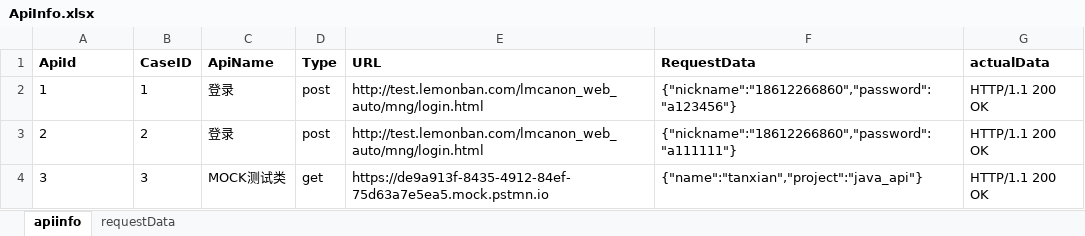
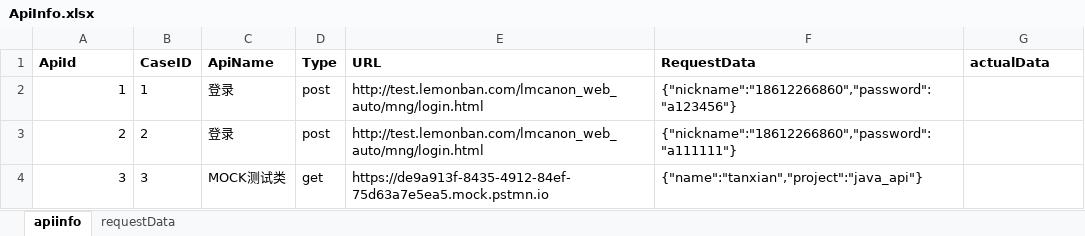
Before and after one commit to Kepler-22b-dev/oligei, an Excel workbook: target/test-classes/testcase/ApiInfo.xlsx, sheet apiinfo, drawn as a sheet; values as stored, in another font and other column widths than the file's, no borders; the diff names each change by its address in the sheet, - before the commit and + after, or states it on an @@ line.

```diff
--- a/target/test-classes/testcase/ApiInfo.xlsx (sheet apiinfo)
+++ b/target/test-classes/testcase/ApiInfo.xlsx (sheet apiinfo)
-A2:A4 alignment: left
+A2:A4 alignment: right
-G2:G4 (actualData): HTTP/1.1 200 OK
+G2:G4 (actualData): (empty)
```
Also changed, not shown: target/test-classes/ApiInfo.xlsx, 22 other files.
